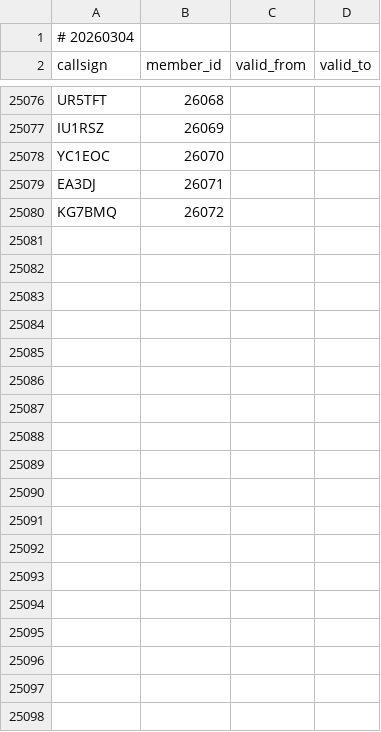
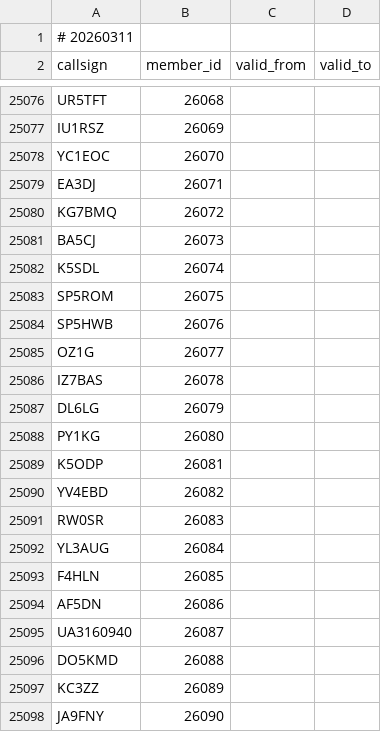
Before and after one commit to foldynl/hamradio-membeship-lists, a CSV file: lists/ft8dmc.csv, drawn as a sheet; only a part is shown, gaps mark what is left out.

```diff
--- a/lists/ft8dmc.csv
+++ b/lists/ft8dmc.csv
@@ -1,2 +1,2 @@
-# 20260304
+# 20260311
 callsign,member_id,valid_from,valid_to
@@ -25080 +25080,19 @@ EA3DJ,26071,,
 KG7BMQ,26072,,
+BA5CJ,26073,,
+K5SDL,26074,,
+SP5ROM,26075,,
+SP5HWB,26076,,
+OZ1G,26077,,
+IZ7BAS,26078,,
+DL6LG,26079,,
+PY1KG,26080,,
+K5ODP,26081,,
+YV4EBD,26082,,
+RW0SR,26083,,
+YL3AUG,26084,,
+F4HLN,26085,,
+AF5DN,26086,,
+UA3160940,26087,,
+DO5KMD,26088,,
+KC3ZZ,26089,,
+JA9FNY,26090,,
```
Also changed, not shown: lists/fists.csv, lists/nrr.csv, 23 other files.
